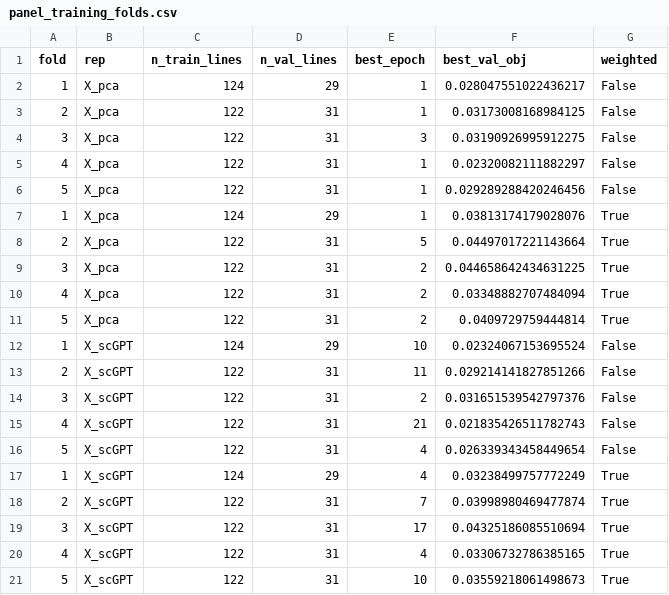
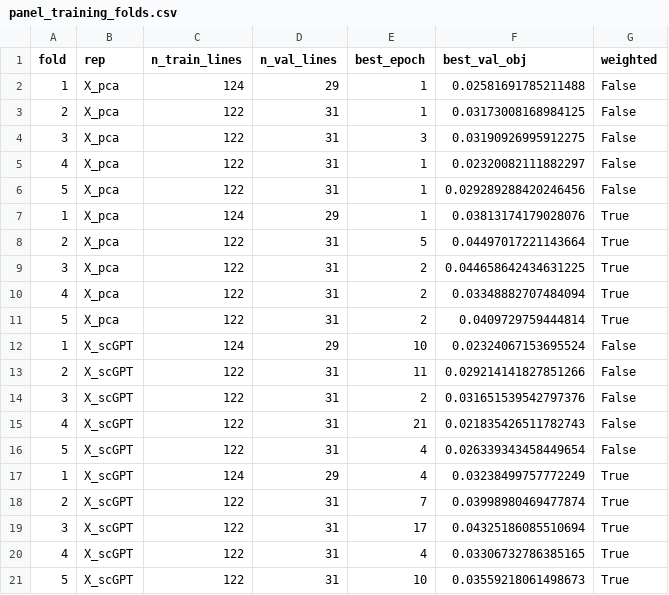
Before and after one commit to Sisistern123/OncoTox, a CSV file: notebooks/outputs/panel/panel_training_folds.csv, drawn as a sheet.

```diff
--- a/notebooks/outputs/panel/panel_training_folds.csv
+++ b/notebooks/outputs/panel/panel_training_folds.csv
@@ -1,3 +1,3 @@
 fold,rep,n_train_lines,n_val_lines,best_epoch,best_val_obj,weighted
-1,X_pca,124,29,1,0.028047551022436217,False
+1,X_pca,124,29,1,0.02581691785211488,False
 2,X_pca,122,31,1,0.03173008168984125,False
```
Also changed, not shown: notebooks/outputs/panel/panel_oof_predictions.csv, notebooks/outputs/panel/panel_per_drug_correlation.csv, 10 other files.
